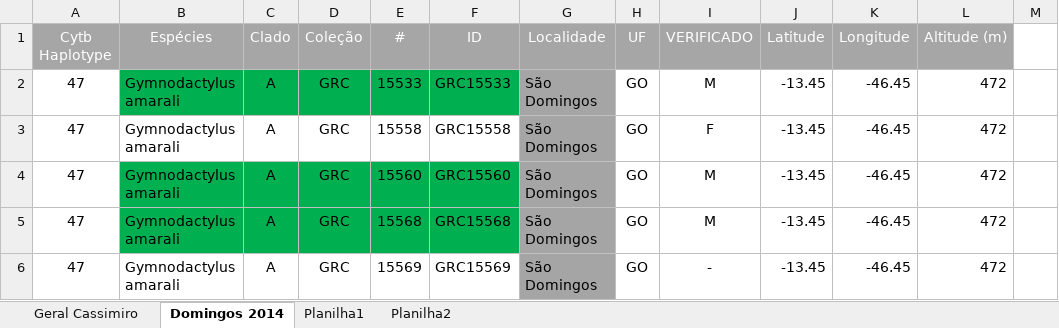
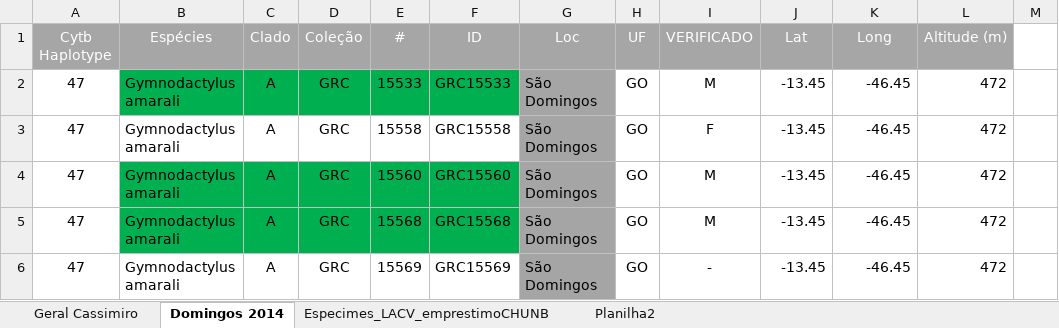
Before and after one commit to izabelsalvi/mestrado, an Excel workbook: dados/brutos/welington_gerais_id_colecao_coordenadas_fabricius.xlsx, sheet Domingos 2014, drawn as a sheet; only a part is shown; values as stored, in another font and other column widths than the file's, no borders; the diff names each change by its address in the sheet, - before the commit and + after, or states it on an @@ line.

```diff
--- a/dados/brutos/welington_gerais_id_colecao_coordenadas_fabricius.xlsx (sheet Domingos 2014)
+++ b/dados/brutos/welington_gerais_id_colecao_coordenadas_fabricius.xlsx (sheet Domingos 2014)
-sheet tab: Planilha1
+sheet tab: Especimes_LACV_emprestimoCHUNB
-G1: Localidade
+G1: Loc
-J1: Latitude
+J1: Lat
-K1: Longitude
+K1: Long
```
Also changed, not shown: sheet Planilha2, sheet Especimes_LACV_emprestimoCHUNB, dados/brutos/welington_cladosamarali_hemipenis.xlsx, 10 other files.
